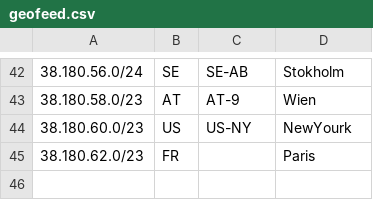
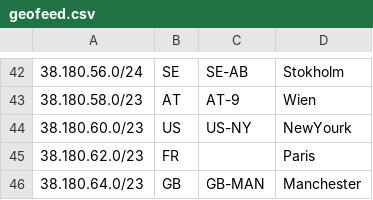
Before and after one commit to 3NT-COM/geofeed, a CSV file: geofeed.csv, drawn as a sheet; only a part is shown, gaps mark what is left out.

Commit message:
-- added /23 to GB

```diff
--- a/geofeed.csv
+++ b/geofeed.csv
@@ -45 +45,2 @@
 38.180.62.0/23,FR,,Paris,
+38.180.64.0/23,GB,GB-MAN,Manchester,
```
